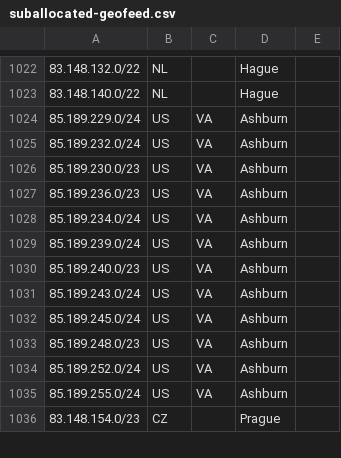
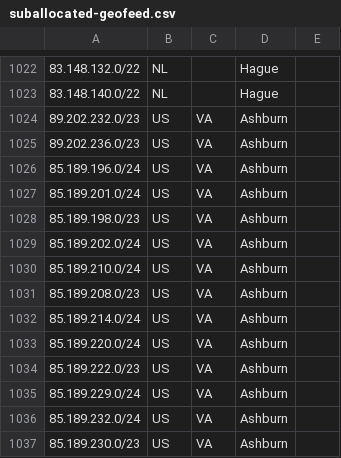
Before and after one commit to code200noc/code200noc.github.io, a CSV file: suballocated-geofeed.csv, drawn as a sheet; only a part is shown, gaps mark what is left out; the shorter side is filled out with more unchanged rows; the diff names each change by its address in the sheet, - before the commit and + after, or states it on an @@ line.

Commit message:
Update suballocated-geofeed.csv

```diff
--- a/suballocated-geofeed.csv
+++ b/suballocated-geofeed.csv
+row 1024: 89.202.232.0/23 | US | VA | Ashburn
+row 1025: 89.202.236.0/23 | US | VA | Ashburn
+row 1026: 85.189.196.0/24 | US | VA | Ashburn
+row 1027: 85.189.201.0/24 | US | VA | Ashburn
+row 1028: 85.189.198.0/23 | US | VA | Ashburn
+row 1029: 85.189.202.0/24 | US | VA | Ashburn
+row 1030: 85.189.210.0/24 | US | VA | Ashburn
+row 1031: 85.189.208.0/23 | US | VA | Ashburn
+row 1032: 85.189.214.0/24 | US | VA | Ashburn
+row 1033: 85.189.220.0/24 | US | VA | Ashburn
+row 1034: 85.189.222.0/23 | US | VA | Ashburn
```
